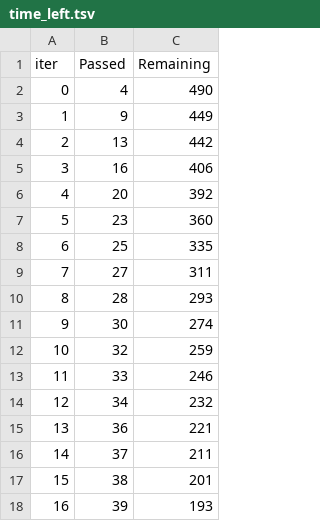
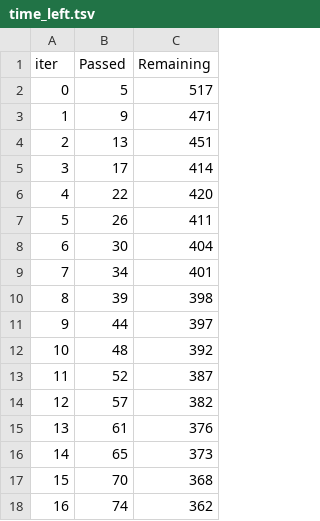
Before and after one commit to Mohit-DataMaster/ml-projects, a TSV file: catboost_info/time_left.tsv, drawn as a sheet; only a part is shown; the diff covers the shown part only.

```diff
--- a/catboost_info/time_left.tsv
+++ b/catboost_info/time_left.tsv
@@ -1,18 +1,18 @@
 iter	Passed	Remaining
-0	4	490
-1	9	449
-2	13	442
-3	16	406
-4	20	392
-5	23	360
-6	25	335
-7	27	311
-8	28	293
-9	30	274
-10	32	259
-11	33	246
-12	34	232
-13	36	221
-14	37	211
-15	38	201
-16	39	193
+0	5	517
+1	9	471
+2	13	451
+3	17	414
+4	22	420
+5	26	411
+6	30	404
+7	34	401
+8	39	398
+9	44	397
+10	48	392
+11	52	387
+12	57	382
+13	61	376
+14	65	373
+15	70	368
+16	74	362
```
Also changed, not shown: 164 edited cells elsewhere in this file, 3 other files.
